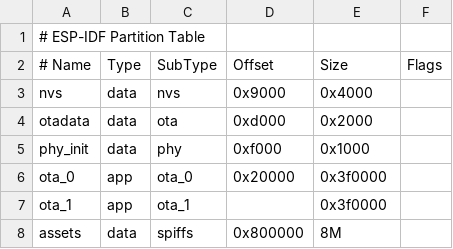
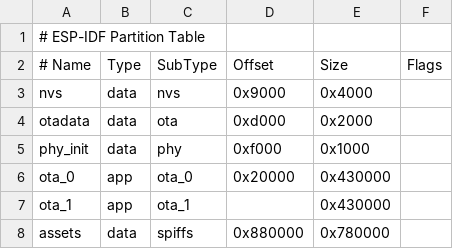
Before and after one commit to haryken/otto, a CSV file: partitions/v2/16m.csv, drawn as a sheet.

```diff
--- a/partitions/v2/16m.csv
+++ b/partitions/v2/16m.csv
@@ -5,4 +5,4 @@ otadata,  data, ota,     0xd000,    0x2000,
 phy_init, data, phy,     0xf000,    0x1000,
-ota_0,    app,  ota_0,   0x20000,   0x3f0000,
-ota_1,    app,  ota_1,   ,          0x3f0000,
-assets,   data, spiffs,  0x800000,  8M
+ota_0,    app,  ota_0,   0x20000,   0x430000,
+ota_1,    app,  ota_1,   ,          0x430000,
+assets,   data, spiffs,  0x880000,  0x780000
```
Also changed, not shown: 24 other files.
